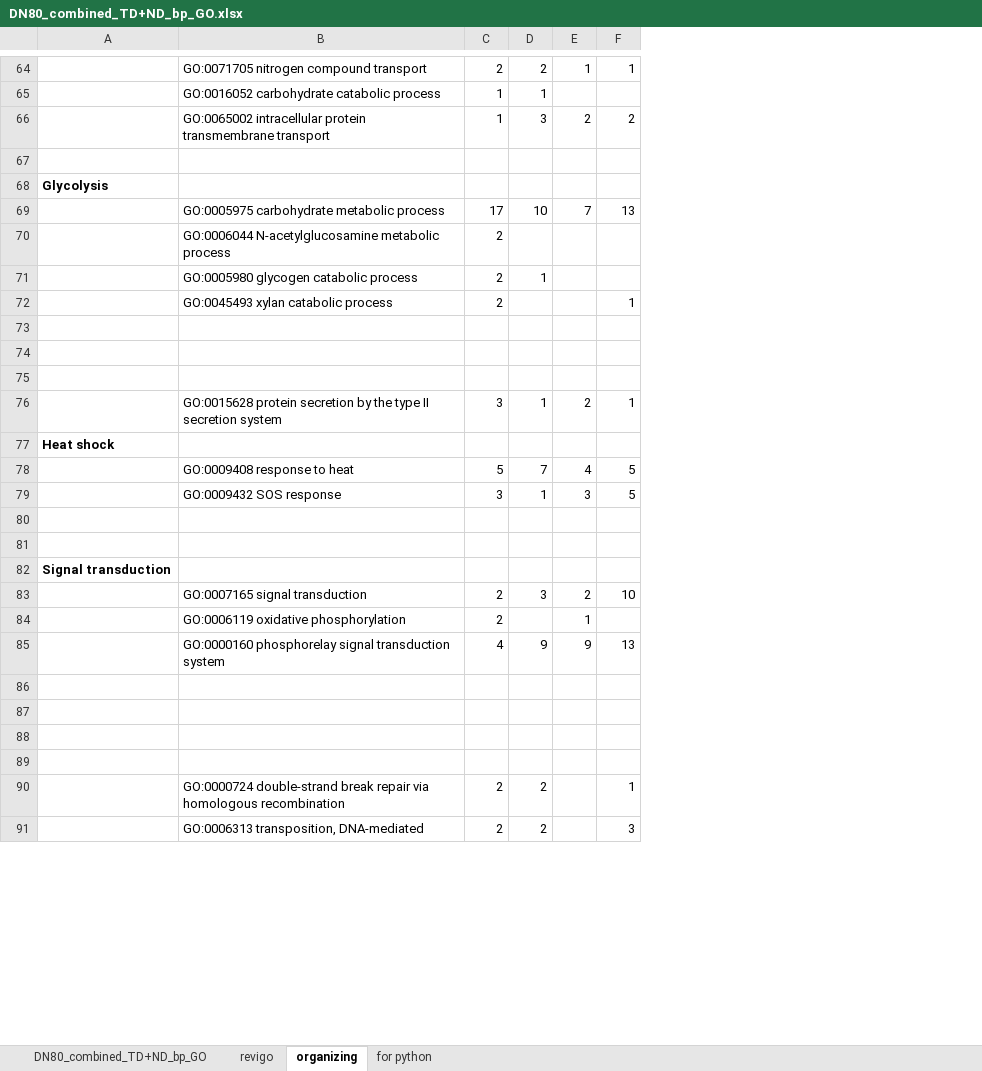
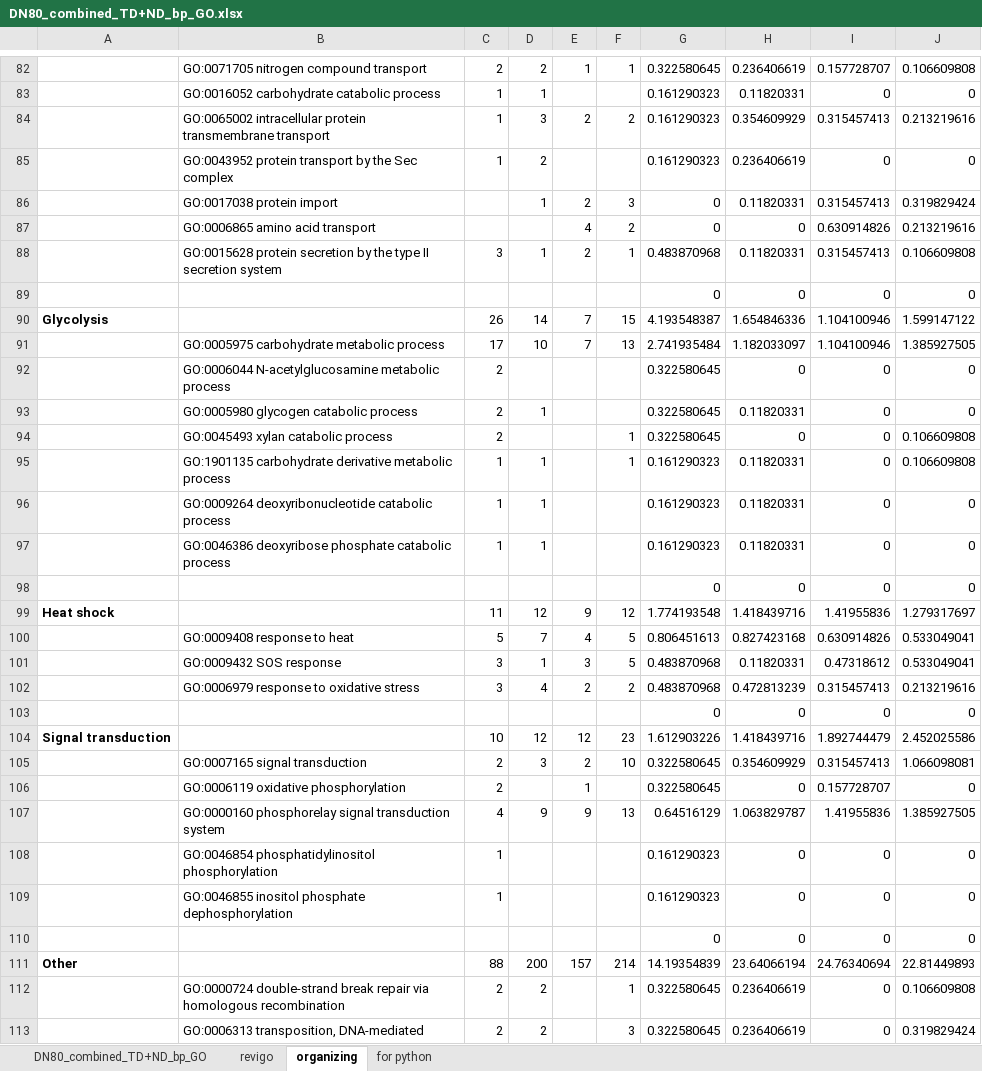
Before and after one commit to MeganEDuffy/rot-mayer, an Excel workbook: analyses/unipept/GO-terms/DN/TD+ND/DN80_combined_TD+ND_bp_GO.xlsx, sheet organizing, drawn as a sheet; only a part is shown, gaps mark what is left out; values as stored, in another font and other column widths than the file's, no borders; removed rows and columns are numbered as before the commit, all else as after; the diff covers the shown part only; the diff names each change by its address in the sheet, - before the commit and + after, or states it on an @@ line.

```diff
--- a/analyses/unipept/GO-terms/DN/TD+ND/DN80_combined_TD+ND_bp_GO.xlsx (sheet organizing)
+++ b/analyses/unipept/GO-terms/DN/TD+ND/DN80_combined_TD+ND_bp_GO.xlsx (sheet organizing)
+column G, rows 82-84: 0.322580645 | 0.161290323 | 0.161290323; row 89: 0; rows 91-94: 2.741935484 | 0.322580645 | 0.322580645 | 0.322580645; rows 98-101: 0 | 1.774193548 | 0.806451613 | 0.483870968; rows 103-107: 0 | 1.612903226 | 0.322580645 | 0.322580645 | 0.64516129; rows 110-113: 0 | 14.19354839 | 0.322580645 | 0.322580645
+column H, rows 82-84: 0.236406619 | 0.11820331 | 0.354609929; row 89: 0; rows 91-94: 1.182033097 | 0 | 0.11820331 | 0; rows 98-101: 0 | 1.418439716 | 0.827423168 | 0.11820331; rows 103-107: 0 | 1.418439716 | 0.354609929 | 0 | 1.063829787; rows 110-113: 0 | 23.64066194 | 0.236406619 | 0.236406619
+column I, rows 82-84: 0.157728707 | 0 | 0.315457413; row 89: 0; rows 91-94: 1.104100946 | 0 | 0 | 0; rows 98-101: 0 | 1.41955836 | 0.630914826 | 0.47318612; rows 103-107: 0 | 1.892744479 | 0.315457413 | 0.157728707 | 1.41955836; rows 110-113: 0 | 24.76340694 | 0 | 0
+column J, rows 82-84: 0.106609808 | 0 | 0.213219616; row 89: 0; rows 91-94: 1.385927505 | 0 | 0 | 0.106609808; rows 98-101: 0 | 1.279317697 | 0.533049041 | 0.533049041; rows 103-107: 0 | 2.452025586 | 1.066098081 | 0 | 1.385927505; rows 110-113: 0 | 22.81449893 | 0.106609808 | 0.319829424
@@ row 134 moved to row 85: GO:0043952 protein transport by the Sec … @@
@@ row 299 moved to row 86: GO:0017038 protein import @@
@@ row 312 moved to row 87: GO:0006865 amino acid transport @@
@@ row 76 moved to row 88: GO:0015628 protein secretion by the type… @@
-row 89: (empty)
+row 89:  |  |  |  |  |  | 0 | 0 | 0 | 0
-row 68: Glycolysis
+row 90: Glycolysis |  | 26 | 14 | 7 | 15 | 4.193548387 | 1.654846336 | 1.104100946 | 1.599147122
@@ row 156 moved to row 95: GO:1901135 carbohydrate derivative metab… @@
@@ row 119 moved to row 96: GO:0009264 deoxyribonucleotide catabolic… @@
@@ row 120 moved to row 97: GO:0046386 deoxyribose phosphate catabol… @@
-row 98: (empty)
+row 98:  |  |  |  |  |  | 0 | 0 | 0 | 0
-row 99: (empty)
+row 99: Heat shock |  | 11 | 12 | 9 | 12 | 1.774193548 | 1.418439716 | 1.41955836 | 1.279317697
-row 75: (empty)
-row 77: Heat shock
@@ row 429 moved to row 102: GO:0006979 response to oxidative stress @@
-row 103: (empty)
+row 103:  |  |  |  |  |  | 0 | 0 | 0 | 0
-row 104: (empty)
+row 104: Signal transduction |  | 10 | 12 | 12 | 23 | 1.612903226 | 1.418439716 | 1.892744479 | 2.452025586
-row 82: Signal transduction
@@ row 149 moved to row 108: GO:0046854 phosphatidylinositol phosphor… @@
@@ row 150 moved to row 109: GO:0046855 inositol phosphate dephosphor… @@
-row 110: (empty)
+row 110:  |  |  |  |  |  | 0 | 0 | 0 | 0
-row 111: (empty)
+row 111: Other |  | 88 | 200 | 157 | 214 | 14.19354839 | 23.64066194 | 24.76340694 | 22.81449893
-row 88: (empty)
-row 89: (empty)
```
Also changed, not shown: 5 added rows, 27 removed rows, 24 moved rows and 47 edited cells elsewhere in this sheet, sheet for python, 3 other files.
